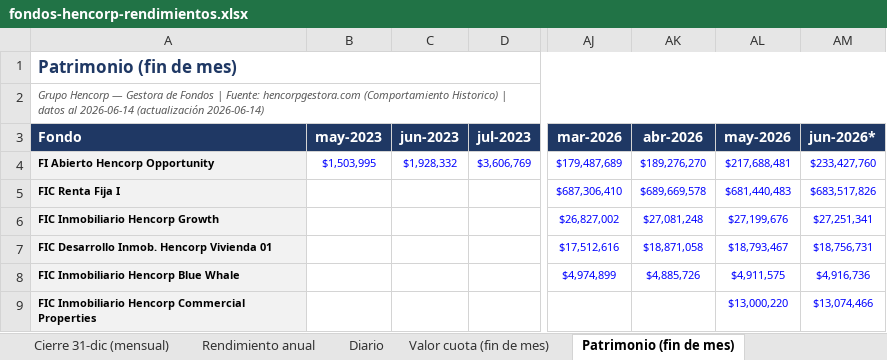
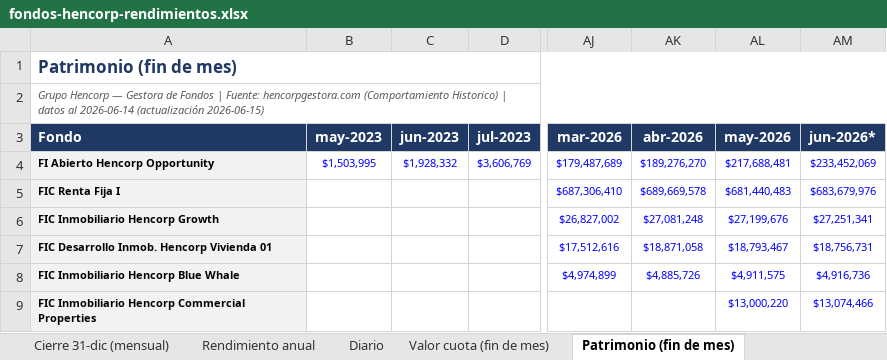
Before and after one commit to Zabaneth/fondos-hencorp, an Excel workbook: fondos-hencorp-rendimientos.xlsx, sheet Patrimonio (fin de mes), drawn as a sheet; only a part is shown, gaps mark what is left out; values as stored, in another font and other column widths than the file's, no borders; the diff names each change by its address in the sheet, - before the commit and + after, or states it on an @@ line.

```diff
--- a/fondos-hencorp-rendimientos.xlsx (sheet Patrimonio (fin de mes))
+++ b/fondos-hencorp-rendimientos.xlsx (sheet Patrimonio (fin de mes))
-A2 (Fondo): …2026-06-14 (actualización 2026-06-14)
+A2 (Fondo): …2026-06-14 (actualización 2026-06-15)
-AM4 (jun-2026*): $233,427,760
+AM4 (jun-2026*): $233,452,069
-AM5 (jun-2026*): $683,517,826
+AM5 (jun-2026*): $683,679,976
```
Also changed, not shown: sheet Diario, sheet Resumen, sheet Valor cuota (fin de mes), sheet Gráficas, sheet Notas y metodologia, sheet Rendimiento mensual, 1 other file.
